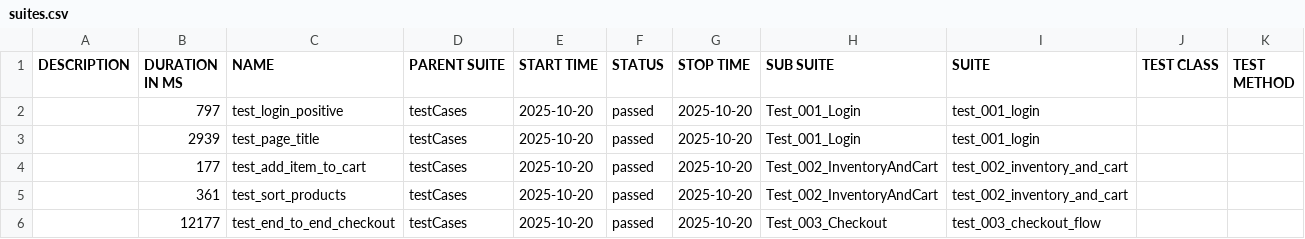
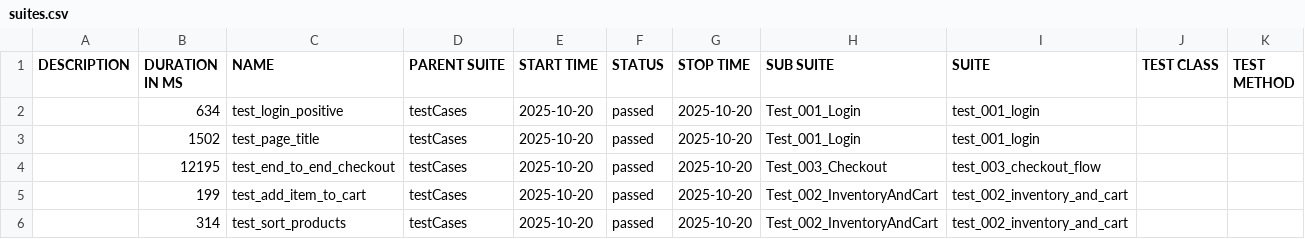
Before and after one commit to Nikkkhil7/Capstone_Project, a CSV file: allure-report/data/suites.csv, drawn as a sheet.

```diff
--- a/allure-report/data/suites.csv
+++ b/allure-report/data/suites.csv
@@ -1,6 +1,6 @@
 "DESCRIPTION","DURATION IN MS","NAME","PARENT SUITE","START TIME","STATUS","STOP TIME","SUB SUITE","SUITE","TEST CLASS","TEST METHOD"
-"","797","test_login_positive","testCases","2025-10-20","passed","2025-10-20","Test_001_Login","test_001_login","",""
-"","2939","test_page_title","testCases","2025-10-20","passed","2025-10-20","Test_001_Login","test_001_login","",""
-"","177","test_add_item_to_cart","testCases","2025-10-20","passed","2025-10-20","Test_002_InventoryAndCart","test_002_inventory_and_cart","",""
-"","361","test_sort_products","testCases","2025-10-20","passed","2025-10-20","Test_002_InventoryAndCart","test_002_inventory_and_cart","",""
-"","12177","test_end_to_end_checkout","testCases","2025-10-20","passed","2025-10-20","Test_003_Checkout","test_003_checkout_flow","",""
+"","634","test_login_positive","testCases","2025-10-20","passed","2025-10-20","Test_001_Login","test_001_login","",""
+"","1502","test_page_title","testCases","2025-10-20","passed","2025-10-20","Test_001_Login","test_001_login","",""
+"","12195","test_end_to_end_checkout","testCases","2025-10-20","passed","2025-10-20","Test_003_Checkout","test_003_checkout_flow","",""
+"","199","test_add_item_to_cart","testCases","2025-10-20","passed","2025-10-20","Test_002_InventoryAndCart","test_002_inventory_and_cart","",""
+"","314","test_sort_products","testCases","2025-10-20","passed","2025-10-20","Test_002_InventoryAndCart","test_002_inventory_and_cart","",""
```
Also changed, not shown: 31 other files.
